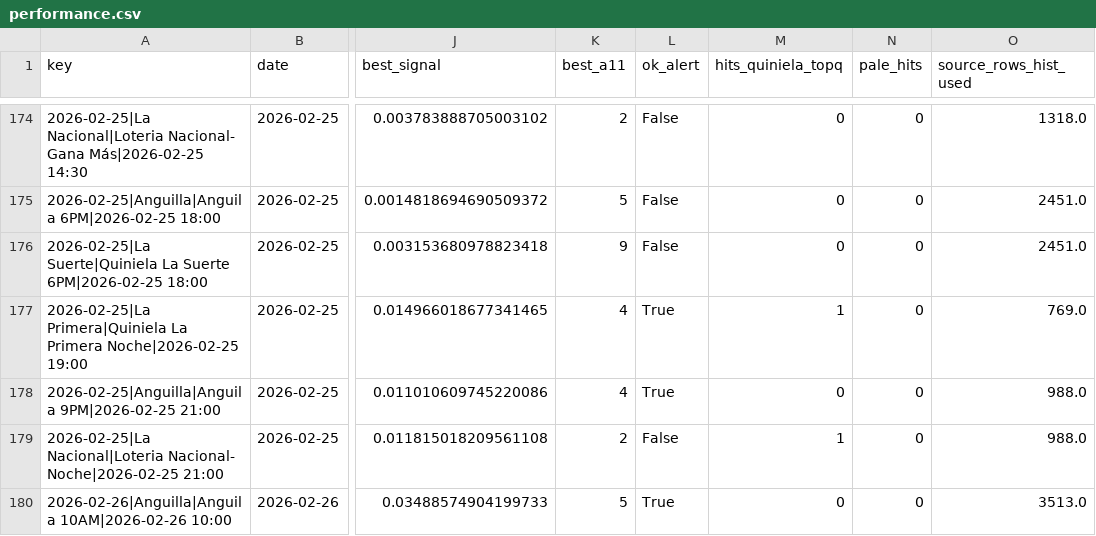
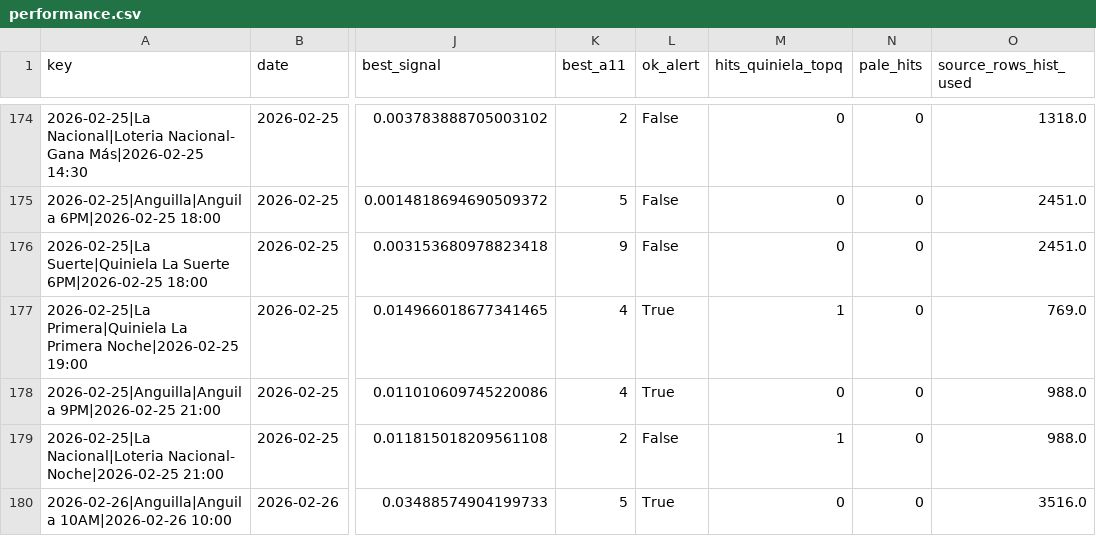
Before and after one commit to carbosota1/LotMix, a CSV file: outputs/performance.csv, drawn as a sheet; only a part is shown, gaps mark what is left out; the diff names each change by its address in the sheet, - before the commit and + after, or states it on an @@ line.

```diff
--- a/outputs/performance.csv
+++ b/outputs/performance.csv
-O180 (source_rows_hist_used): 3513.0
+O180 (source_rows_hist_used): 3516.0
```
Also changed, not shown: data/picks_log.csv, 3 other files.
